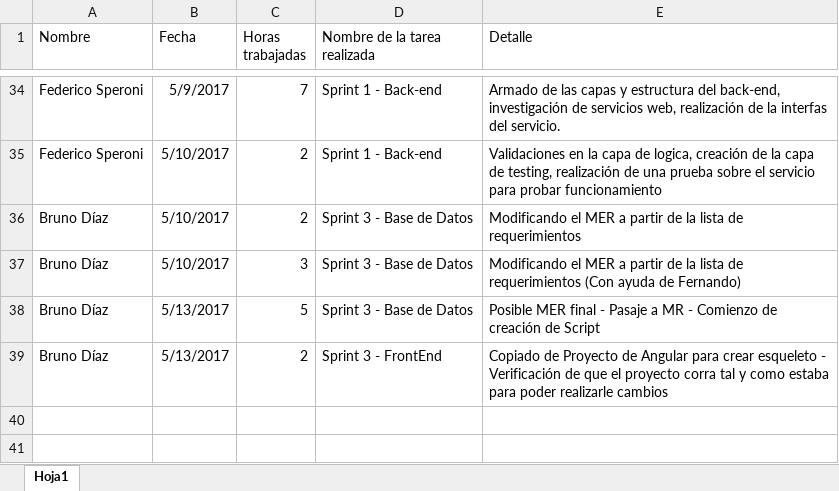
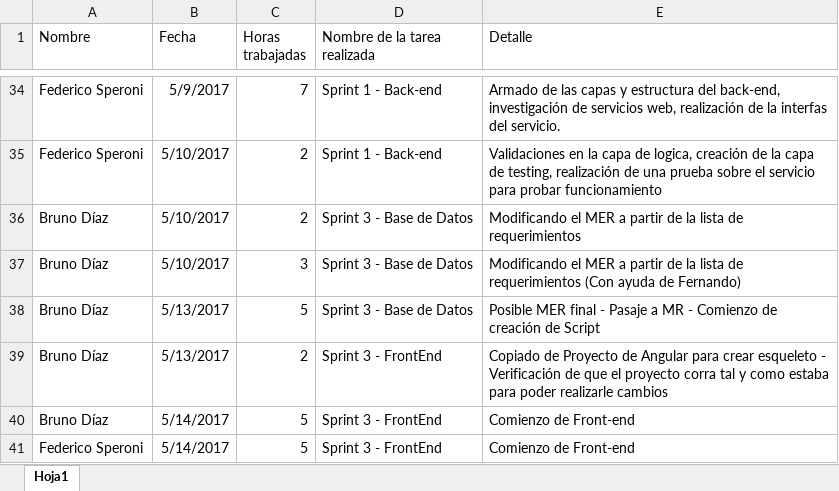
Before and after one commit to fedespe/ProyectoFinal, an Excel workbook: Documentacion/Horas.xlsx, sheet Hoja1, drawn as a sheet; only a part is shown, gaps mark what is left out; values as stored, in another font and other column widths than the file's, no borders; the diff names each change by its address in the sheet, - before the commit and + after, or states it on an @@ line.

Commit message:
Forint-end-Arreglos

```diff
--- a/Documentacion/Horas.xlsx (sheet Hoja1)
+++ b/Documentacion/Horas.xlsx (sheet Hoja1)
+row 40: Bruno Díaz | 5/14/2017 | 5 | Sprint 3 - FrontEnd | Comienzo de Front-end
+row 41: Federico Speroni | 5/14/2017 | 5 | Sprint 3 - FrontEnd | Comienzo de Front-end
```
